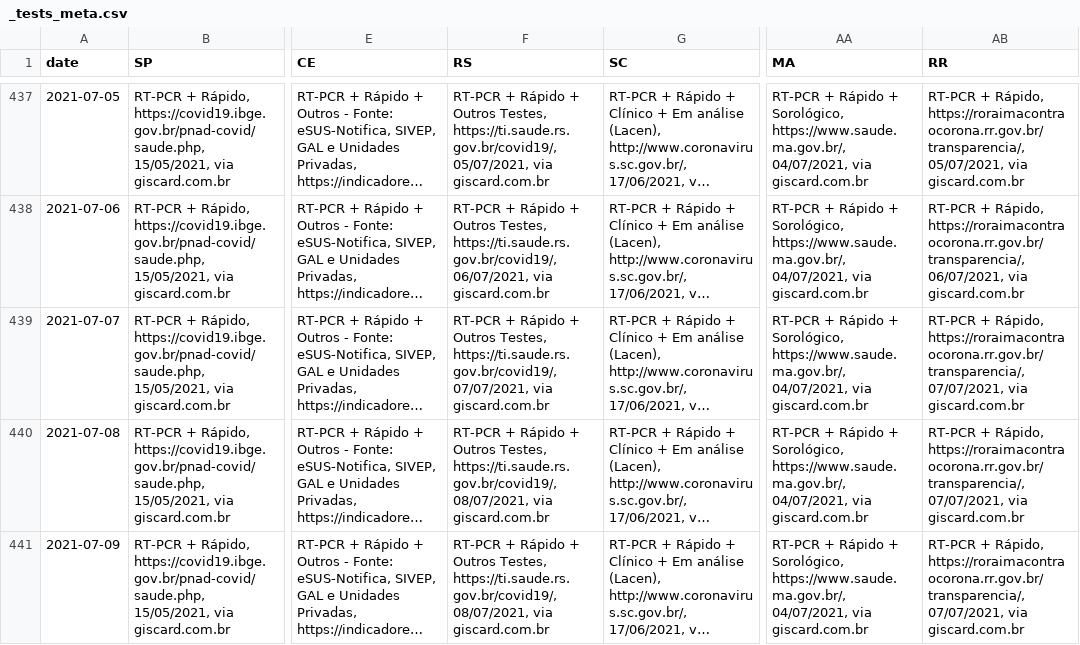
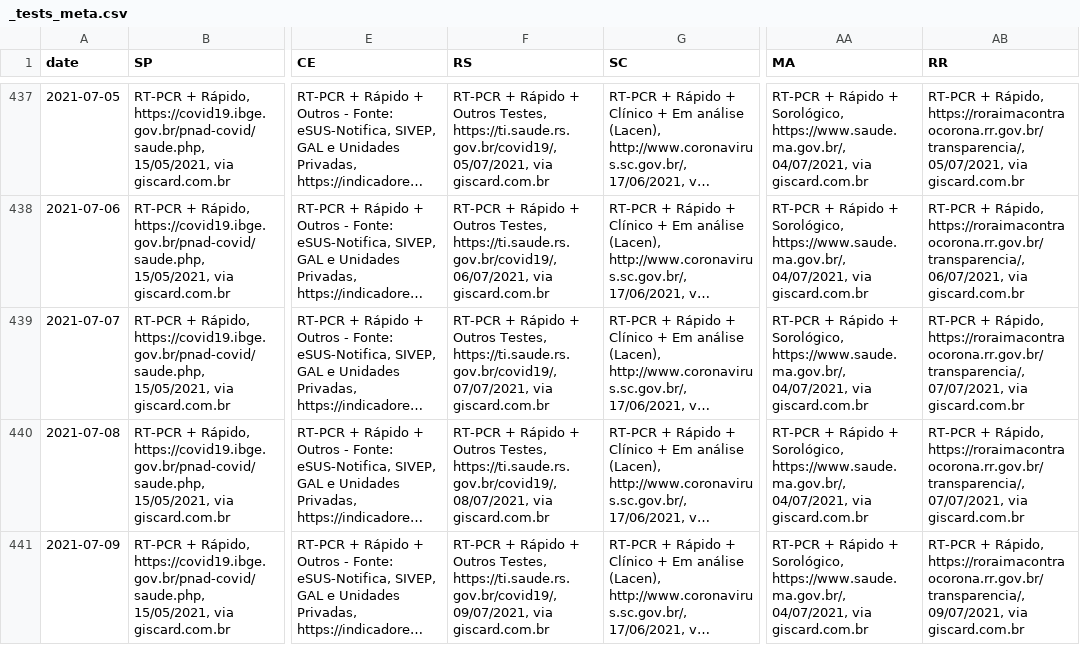
Before and after one commit to araguaci/covid19br, a CSV file: _tests_meta.csv, drawn as a sheet; only a part is shown, gaps mark what is left out; long unchanged cells end in …; the diff names each change by its address in the sheet, - before the commit and + after, or states it on an @@ line.

```diff
--- a/_tests_meta.csv
+++ b/_tests_meta.csv
-F441 (RS): …Testes, https://ti.saude.rs.gov.br/covid19/, 08/07/2021, via giscard.com.br
+F441 (RS): …Testes, https://ti.saude.rs.gov.br/covid19/, 09/07/2021, via giscard.com.br
-AB441 (RR): …Rápido, https://roraimacontraocorona.rr.gov.br/transparencia/, 07/07/2021, via giscard.com.br
+AB441 (RR): …Rápido, https://roraimacontraocorona.rr.gov.br/transparencia/, 09/07/2021, via giscard.com.br
```
Also changed, not shown: cases-brazil-cities.csv, cases-brazil-total.csv, 5 other files.
